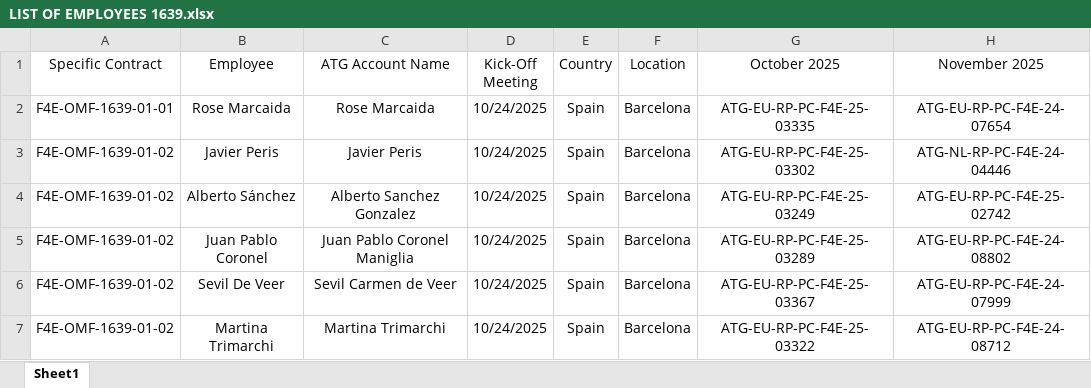
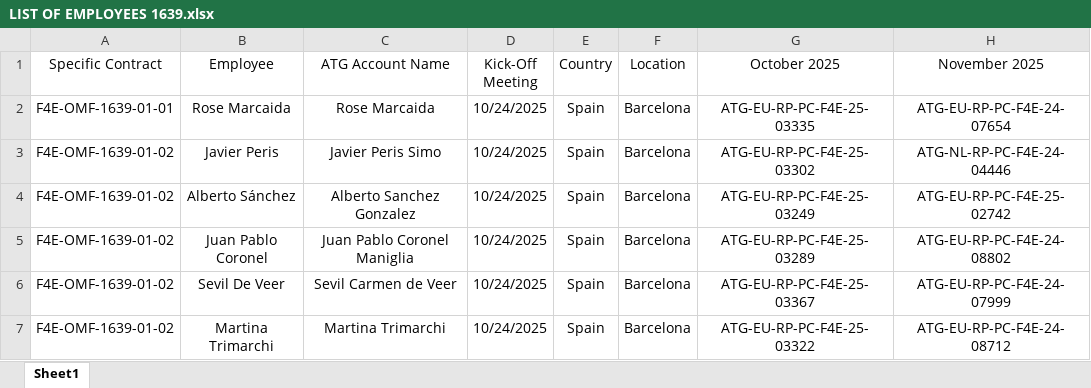
Before and after one commit to marcfr93/MR_Check, an Excel workbook: LIST OF EMPLOYEES 1639.xlsx, sheet Sheet1, drawn as a sheet; only a part is shown; values as stored, in another font and other column widths than the file's, no borders; table styles not drawn; the diff names each change by its address in the sheet, - before the commit and + after, or states it on an @@ line.

Commit message:
Correction of Javier Peris name

```diff
--- a/LIST OF EMPLOYEES 1639.xlsx (sheet Sheet1)
+++ b/LIST OF EMPLOYEES 1639.xlsx (sheet Sheet1)
-C3 (ATG Account Name): Javier Peris
+C3 (ATG Account Name): Javier Peris Simo
```
